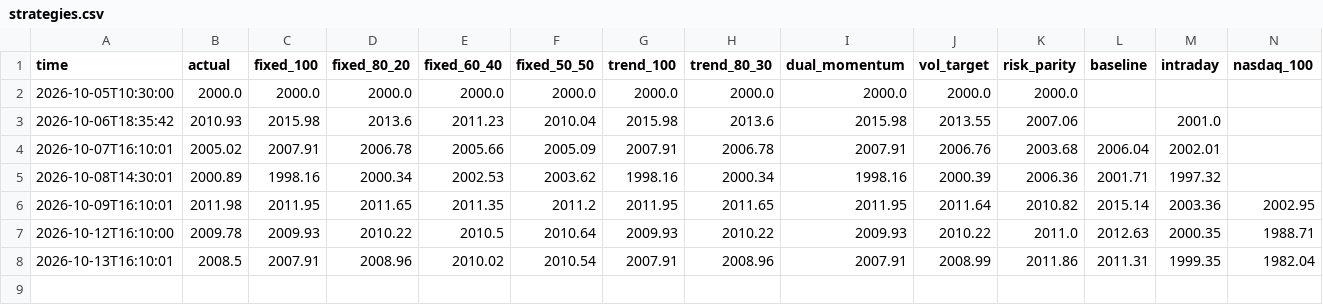
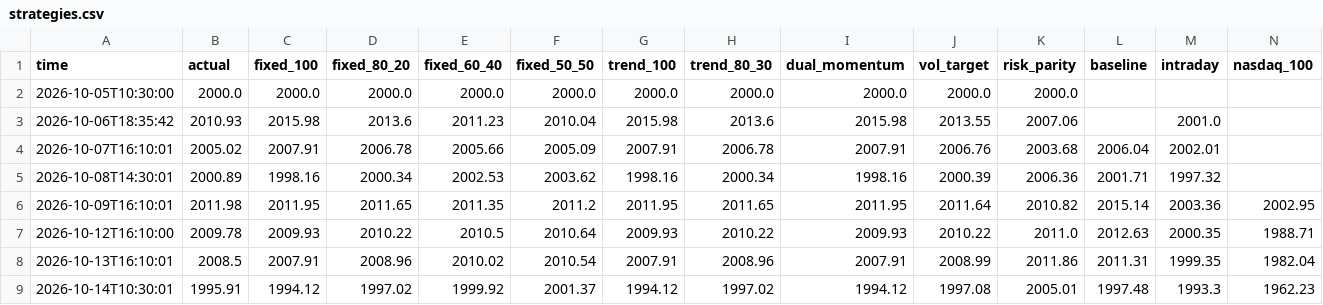
Before and after one commit to Mitchell0402/moomoo, a CSV file: logs/strategies.csv, drawn as a sheet; only a part is shown; rows hold the shown columns only; the diff names each change by its address in the sheet, - before the commit and + after, or states it on an @@ line.

Commit message:
daily status 2026-10-14T10:30:01

```diff
--- a/logs/strategies.csv
+++ b/logs/strategies.csv
+row 9: 2026-10-14T10:30:01 | 1995.91 | 1994.12 | 1997.02 | 1999.92 | 2001.37 | 1994.12 | 1997.02 | 1994.12 | 1997.08 | 2005.01 | 1997.48 | 1993.3 | 1962.23
```
Also changed, not shown: logs/summary.csv, 3 other files.
